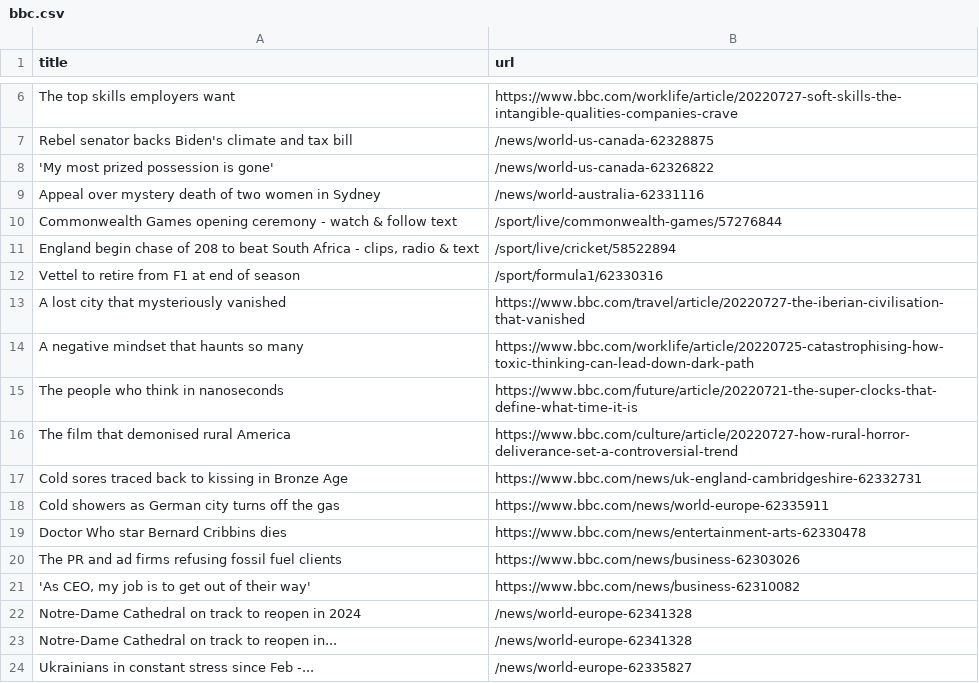
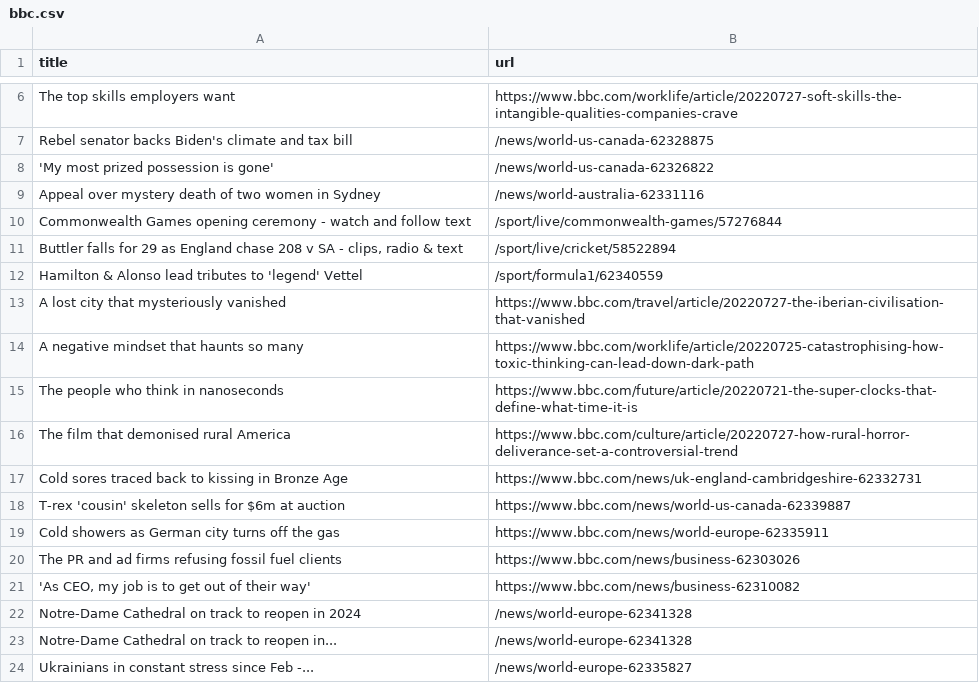
Before and after one commit to ErichBuergler/automatic-scraper-bbc, a CSV file: bbc.csv, drawn as a sheet; only a part is shown, gaps mark what is left out.

```diff
--- a/bbc.csv
+++ b/bbc.csv
@@ -9,5 +9,5 @@ Rebel senator backs Biden's climate and tax bill,/news/world-us-canada-62328875
 Appeal over mystery death of two women in Sydney,/news/world-australia-62331116
-Commonwealth Games opening ceremony - watch & follow text,/sport/live/commonwealth-games/57276844
-"England begin chase of 208 to beat South Africa - clips, radio & text",/sport/live/cricket/58522894
-Vettel to retire from F1 at end of season,/sport/formula1/62330316
+Commonwealth Games opening ceremony - watch and follow text,/sport/live/commonwealth-games/57276844
+"Buttler falls for 29 as England chase 208 v SA - clips, radio & text",/sport/live/cricket/58522894
+Hamilton & Alonso lead tributes to 'legend' Vettel,/sport/formula1/62340559
 A lost city that mysteriously vanished,https://www.bbc.com/travel/article/20220727-the-iberian-civilisation-that-vanished
@@ -17,4 +17,4 @@ The film that demonised rural America,https://www.bbc.com/culture/article/202207
 Cold sores traced back to kissing in Bronze Age,https://www.bbc.com/news/uk-england-cambridgeshire-62332731
+T-rex 'cousin' skeleton sells for $6m at auction,https://www.bbc.com/news/world-us-canada-62339887
 Cold showers as German city turns off the gas,https://www.bbc.com/news/world-europe-62335911
-Doctor Who star Bernard Cribbins dies,https://www.bbc.com/news/entertainment-arts-62330478
 The PR and ad firms refusing fossil fuel clients,https://www.bbc.com/news/business-62303026
```
